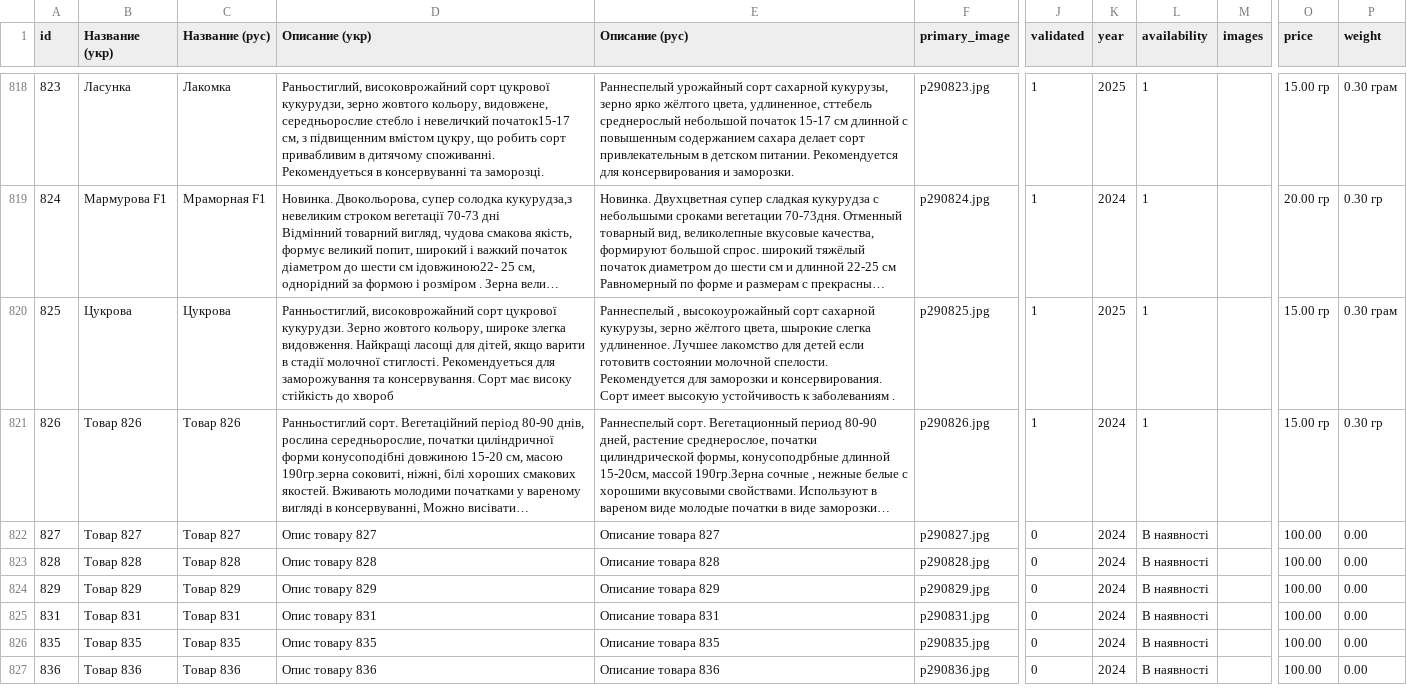
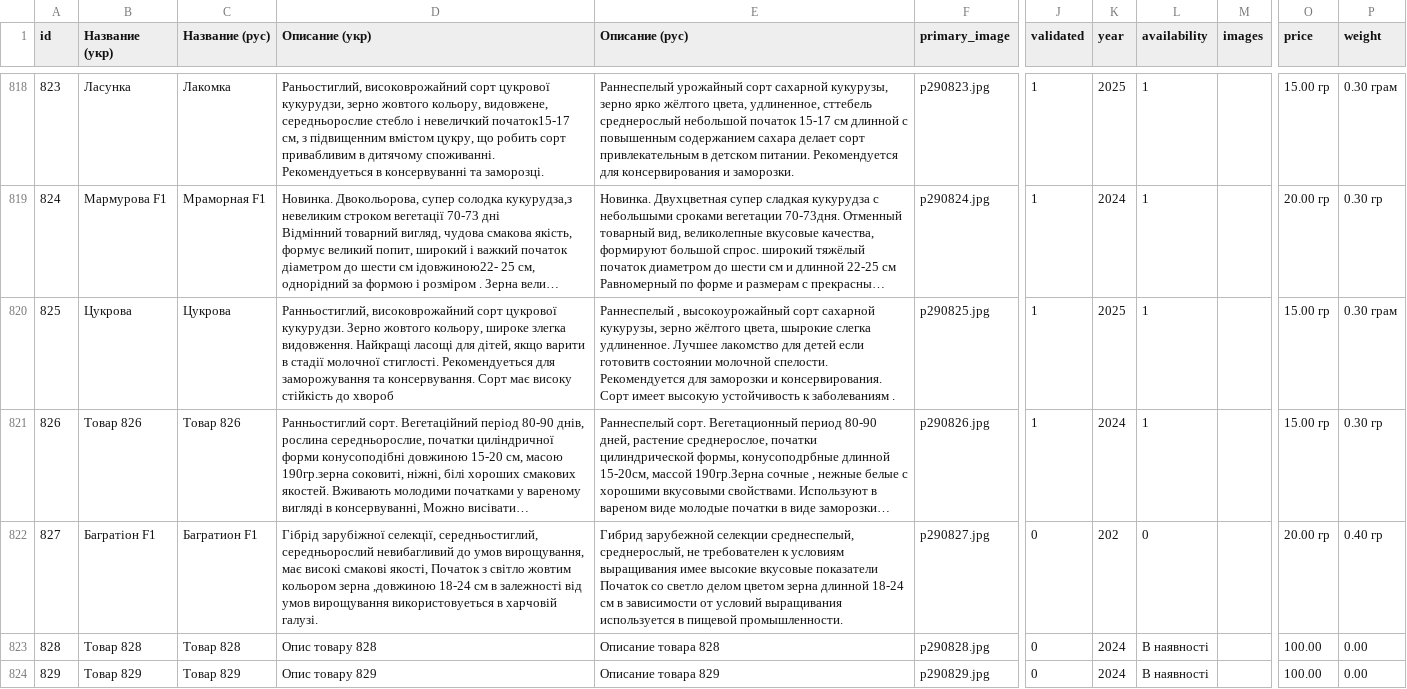
Before and after one commit to vgogunsky-tech/fun-dacha, a CSV file: data/list.csv, drawn as a sheet; only a part is shown, gaps mark what is left out; the shorter side is filled out with more unchanged rows; long unchanged cells end in …; the diff names each change by its address in the sheet, - before the commit and + after, or states it on an @@ line.

Commit message:
Update product 827 via webapp

```diff
--- a/data/list.csv
+++ b/data/list.csv
-B822 (Название (укр)): Tовар 827
+B822 (Название (укр)): Багратіон F1
-C822 (Название (рус)): Товар 827
+C822 (Название (рус)): Багратион F1
-D822 (Описание (укр)): Опис товару 827
+D822 (Описание (укр)): Гібрід зарубіжної селекції, середньостиглий, середньорослий невибагливий до умов вирощування, має високі смакові якості, Початок з світло жовтим кольором зерна ,довжиною 18-24 см в залежності від умов вирощування використовуеться в харчовій галузі.
-E822 (Описание (рус)): Описание товара 827
+E822 (Описание (рус)): Гибрид зарубежной селекции среднеспелый, среднерослый, не требователен к условиям выращивания имее высокие вкусовые показатели Початок со светло делом цветом зерна длинной 18-24 см в зависимости от условий выращивания используется в пищевой промышленности.
-K822 (year): 2024
+K822 (year): 202
-L822 (availability): В наявності
+L822 (availability): 0
-O822 (price): 100.00
+O822 (price): 20.00 гр
-P822 (weight): 0.00
+P822 (weight): 0.40 гр
```
